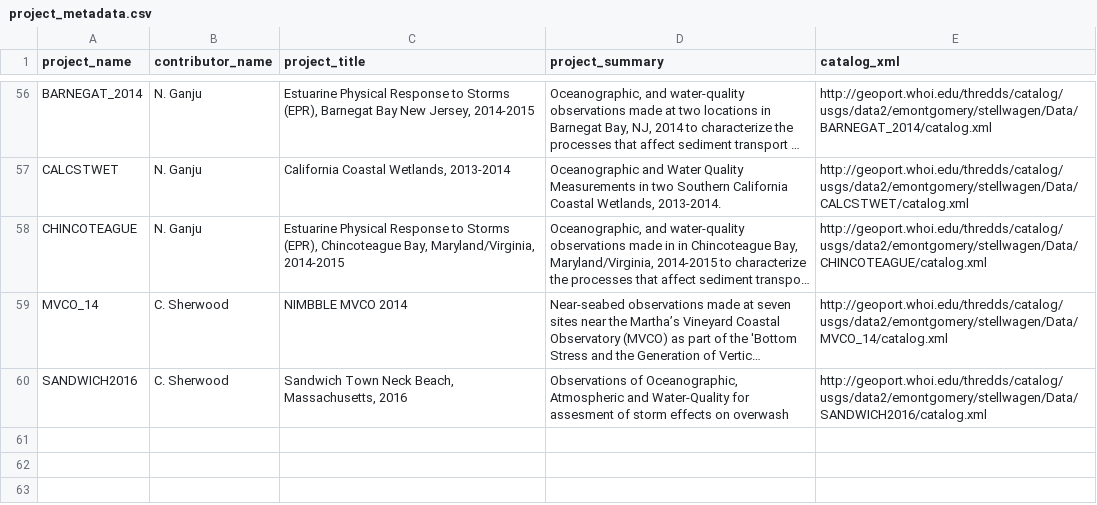
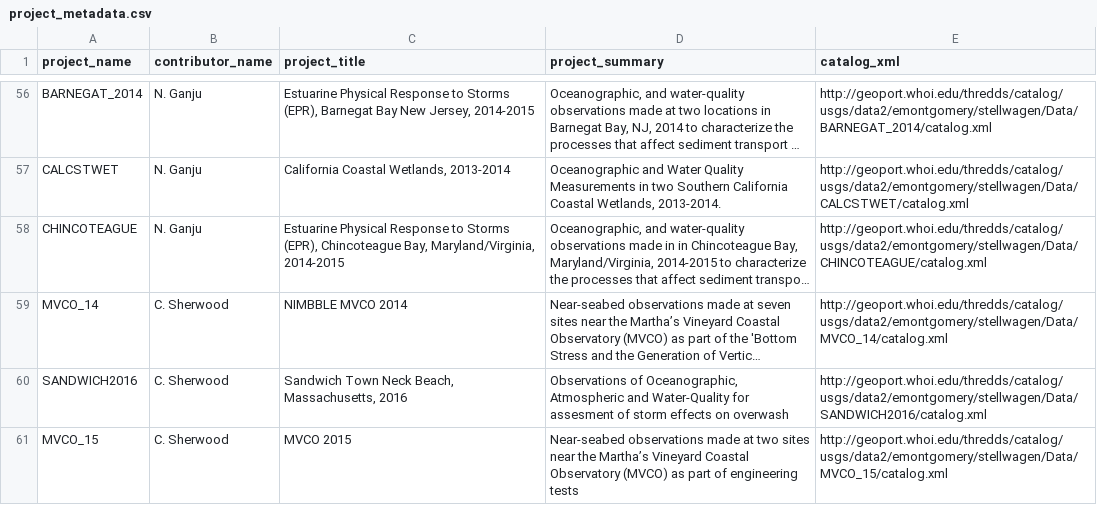
Before and after one commit to USGS-CMG/usgs-cmg-portal, a CSV file: woods_hole_obs_data/project_metadata.csv, drawn as a sheet; only a part is shown, gaps mark what is left out; long unchanged cells end in …; the diff names each change by its address in the sheet, - before the commit and + after, or states it on an @@ line.

Commit message:
Update project_metadata.csv
added a new experiment at the end of the file.

```diff
--- a/woods_hole_obs_data/project_metadata.csv
+++ b/woods_hole_obs_data/project_metadata.csv
+row 61: MVCO_15 | C. Sherwood | MVCO 2015 | Near-seabed observations made at two sites near the Martha’s Vineyard Coastal Observatory (MVCO) as part of engineering tests | http://geoport.whoi.edu/thredds/catalog/usgs/data2/emontgomery/stellwagen/Data/MVCO_15/catalog.xml
```
